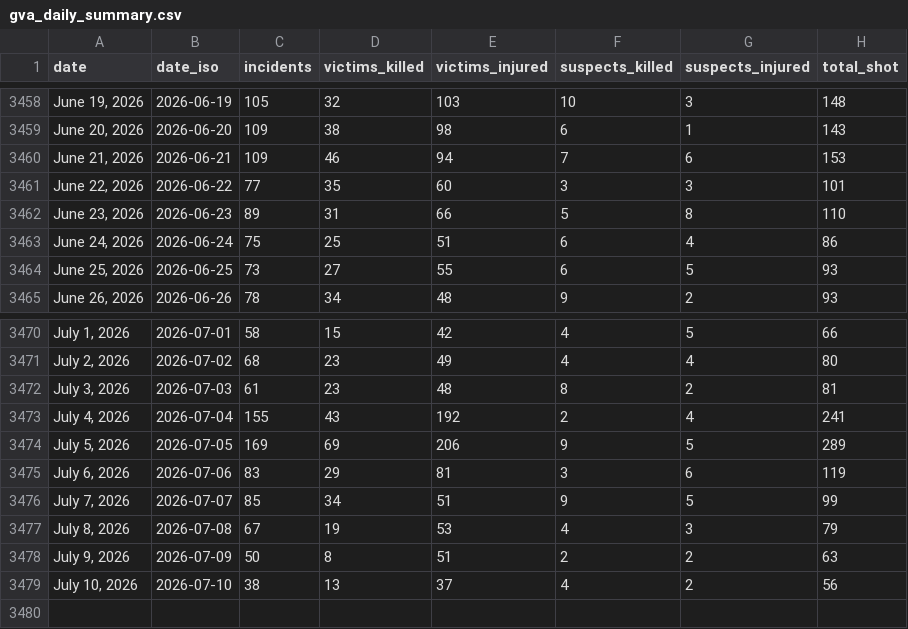
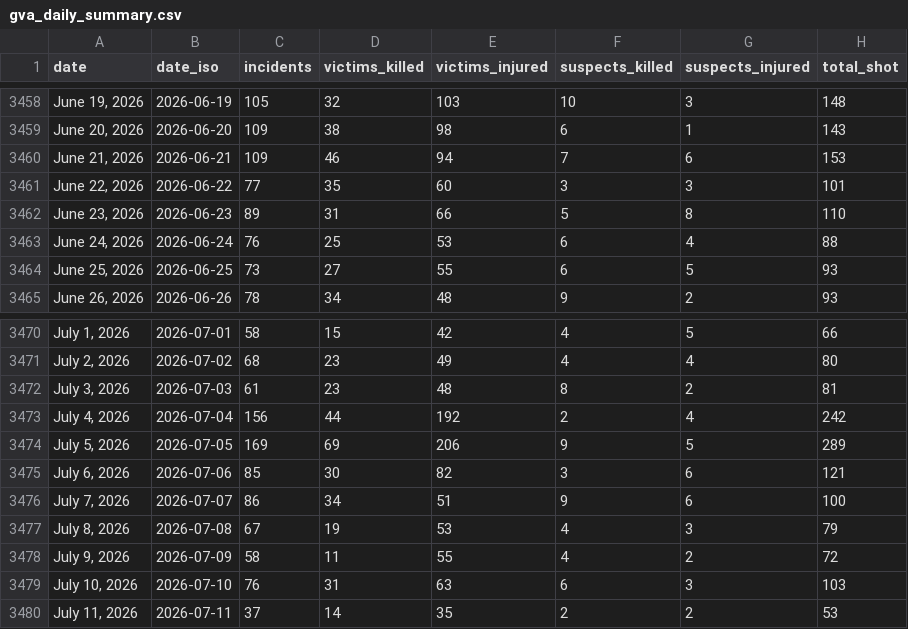
Before and after one commit to AH-Datalytics/gva-scraper, a CSV file: data/gva_daily_summary.csv, drawn as a sheet; only a part is shown, gaps mark what is left out.

Commit message:
Daily update: +88 incidents (2026-07-12)

```diff
--- a/data/gva_daily_summary.csv
+++ b/data/gva_daily_summary.csv
@@ -3462,3 +3462,3 @@ date,date_iso,incidents,victims_killed,victims_injured,suspects_killed,suspects_
 "June 23, 2026",2026-06-23,89,31,66,5,8,110
-"June 24, 2026",2026-06-24,75,25,51,6,4,86
+"June 24, 2026",2026-06-24,76,25,53,6,4,88
 "June 25, 2026",2026-06-25,73,27,55,6,5,93
@@ -3472,8 +3472,9 @@ date,date_iso,incidents,victims_killed,victims_injured,suspects_killed,suspects_
 "July 3, 2026",2026-07-03,61,23,48,8,2,81
-"July 4, 2026",2026-07-04,155,43,192,2,4,241
+"July 4, 2026",2026-07-04,156,44,192,2,4,242
 "July 5, 2026",2026-07-05,169,69,206,9,5,289
-"July 6, 2026",2026-07-06,83,29,81,3,6,119
-"July 7, 2026",2026-07-07,85,34,51,9,5,99
+"July 6, 2026",2026-07-06,85,30,82,3,6,121
+"July 7, 2026",2026-07-07,86,34,51,9,6,100
 "July 8, 2026",2026-07-08,67,19,53,4,3,79
-"July 9, 2026",2026-07-09,50,8,51,2,2,63
-"July 10, 2026",2026-07-10,38,13,37,4,2,56
+"July 9, 2026",2026-07-09,58,11,55,4,2,72
+"July 10, 2026",2026-07-10,76,31,63,6,3,103
+"July 11, 2026",2026-07-11,37,14,35,2,2,53
```
Also changed, not shown: 1 other file.
